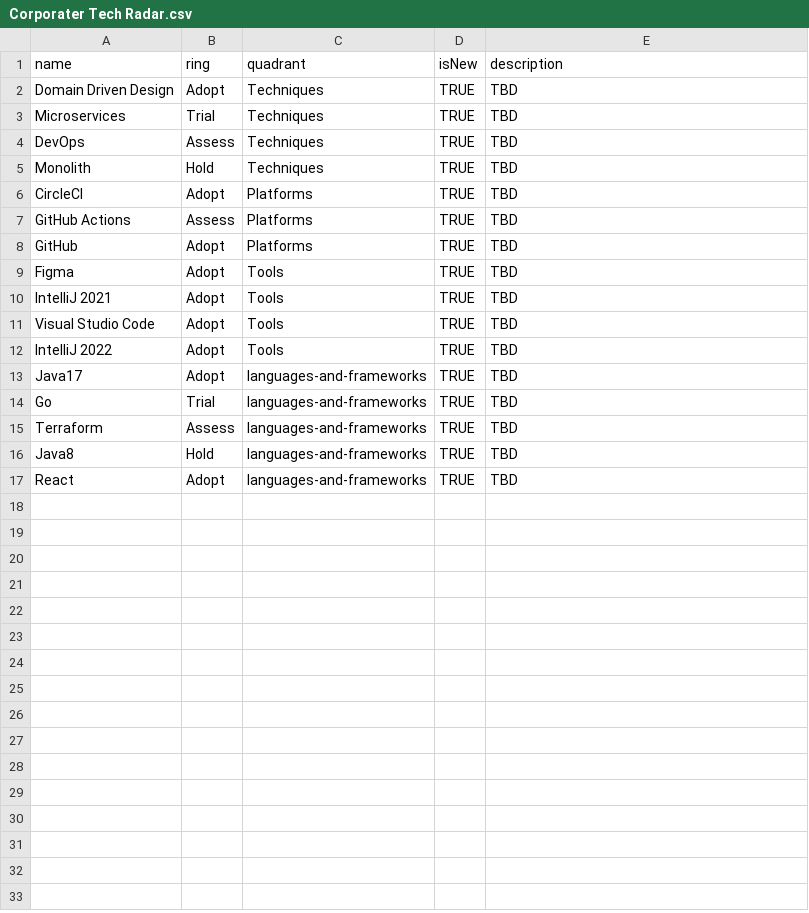
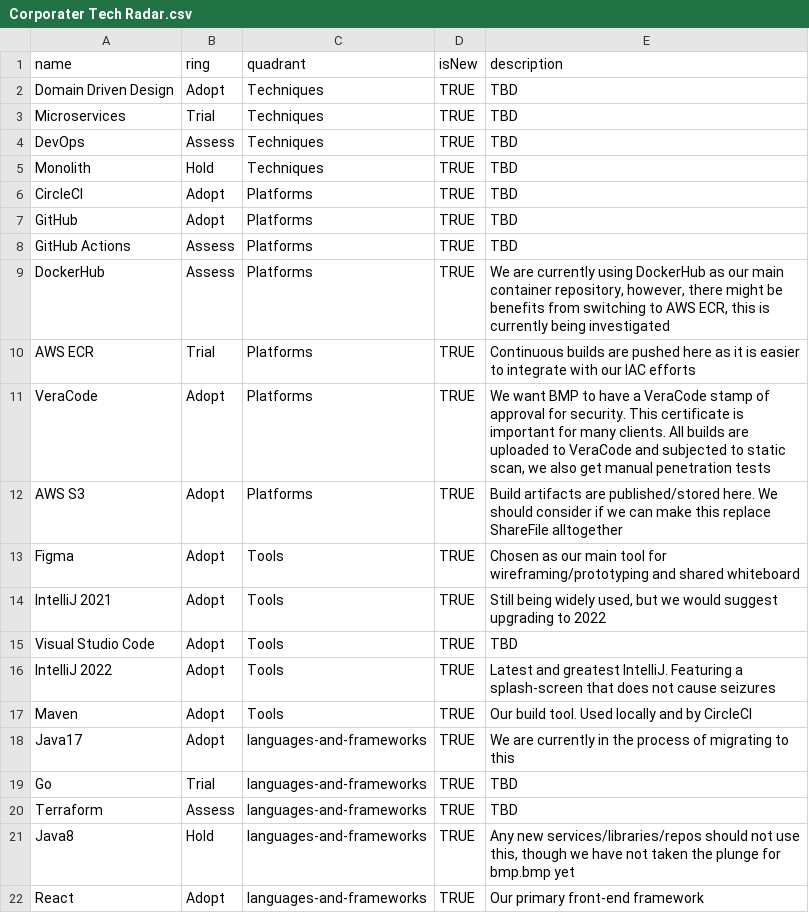
Before and after one commit to corporater/dev.radar, a CSV file: Corporater Tech Radar.csv, drawn as a sheet.

Commit message:
Some updates

```diff
--- a/Corporater Tech Radar.csv
+++ b/Corporater Tech Radar.csv
@@ -6,12 +6,17 @@ Monolith,Hold,Techniques,TRUE,TBD
 CircleCI,Adopt,Platforms,TRUE,TBD
+GitHub,Adopt,Platforms,TRUE,TBD
 GitHub Actions,Assess,Platforms,TRUE,TBD
-GitHub,Adopt,Platforms,TRUE,TBD
-Figma,Adopt,Tools,TRUE,TBD
-IntelliJ 2021,Adopt,Tools,TRUE,TBD
+DockerHub,Assess,Platforms,TRUE,"We are currently using DockerHub as our main container repository, however, there might be benefits from switching to AWS ECR, this is currently being investigated"
+AWS ECR,Trial,Platforms,TRUE,Continuous builds are pushed here as it is easier to integrate with our IAC efforts
+VeraCode,Adopt,Platforms,TRUE,"We want BMP to have a VeraCode stamp of approval for security. This certificate is important for many clients. All builds are uploaded to VeraCode and subjected to static scan, we also get manual penetration tests"
+AWS S3,Adopt,Platforms,TRUE,Build artifacts are published/stored here. We should consider if we can make this replace ShareFile alltogether
+Figma,Adopt,Tools,TRUE,Chosen as our main tool for wireframing/prototyping and shared whiteboard
+IntelliJ 2021,Adopt,Tools,TRUE,"Still being widely used, but we would suggest upgrading to 2022"
 Visual Studio Code,Adopt,Tools,TRUE,TBD
-IntelliJ 2022,Adopt,Tools,TRUE,TBD
-Java17,Adopt,languages-and-frameworks,TRUE,TBD
+IntelliJ 2022,Adopt,Tools,TRUE,Latest and greatest IntelliJ. Featuring a splash-screen that does not cause seizures
+Maven,Adopt,Tools,TRUE,Our build tool. Used locally and by CircleCI
+Java17,Adopt,languages-and-frameworks,TRUE,We are currently in the process of migrating to this
 Go,Trial,languages-and-frameworks,TRUE,TBD
 Terraform,Assess,languages-and-frameworks,TRUE,TBD
-Java8,Hold,languages-and-frameworks,TRUE,TBD
-React,Adopt,languages-and-frameworks,TRUE,TBD
+Java8,Hold,languages-and-frameworks,TRUE,"Any new services/libraries/repos should not use this, though we have not taken the plunge for bmp.bmp yet"
+React,Adopt,languages-and-frameworks,TRUE,Our primary front-end framework
```
